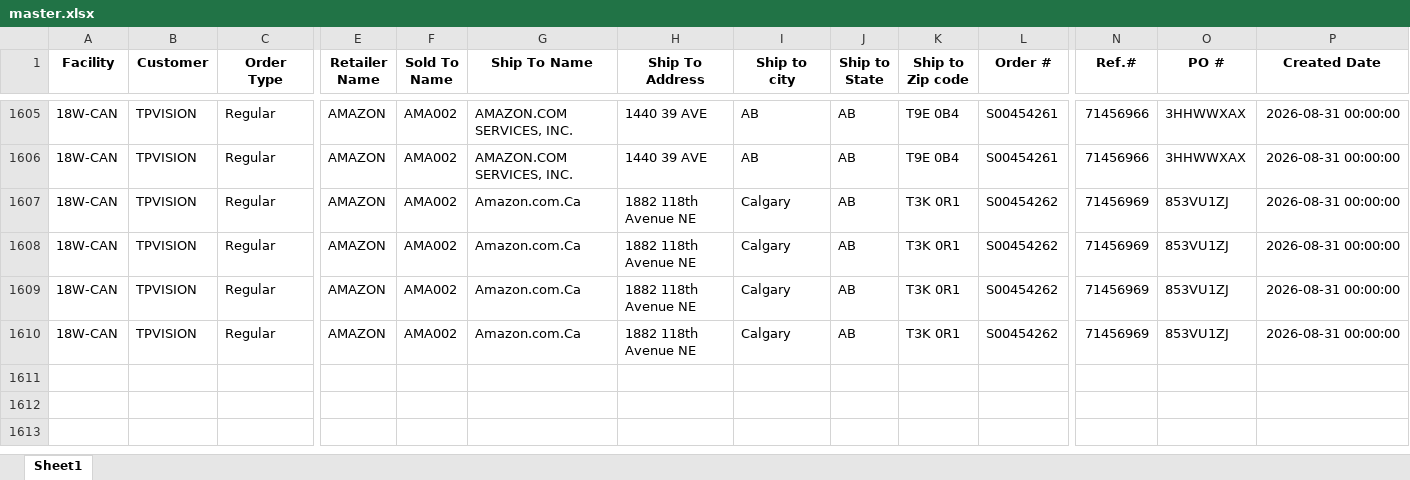
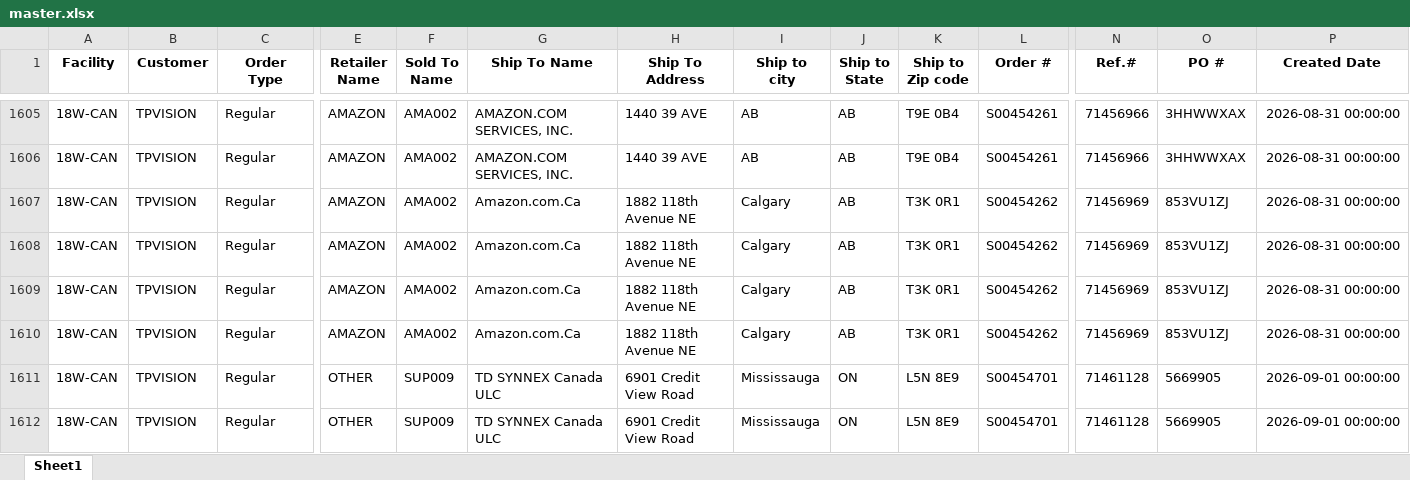
Before and after one commit to raymondli18w/flask-report-app2, an Excel workbook: master.xlsx, sheet Sheet1, drawn as a sheet; only a part is shown, gaps mark what is left out; values as stored, in another font and other column widths than the file's, no borders; rows hold the shown columns only; the diff names each change by its address in the sheet, - before the commit and + after, or states it on an @@ line.

Commit message:
Auto-update: 2026-09-05 14:21

```diff
--- a/master.xlsx (sheet Sheet1)
+++ b/master.xlsx (sheet Sheet1)
+row 1611: 18W-CAN | TPVISION | Regular | OTHER | SUP009 | TD SYNNEX Canada ULC | 6901 Credit View Road | Mississauga | ON | L5N 8E9 | S00454701 | 71461128 | 5669905 | 2026-09-01 00:00:00
+row 1612: 18W-CAN | TPVISION | Regular | OTHER | SUP009 | TD SYNNEX Canada ULC | 6901 Credit View Road | Mississauga | ON | L5N 8E9 | S00454701 | 71461128 | 5669905 | 2026-09-01 00:00:00
```
